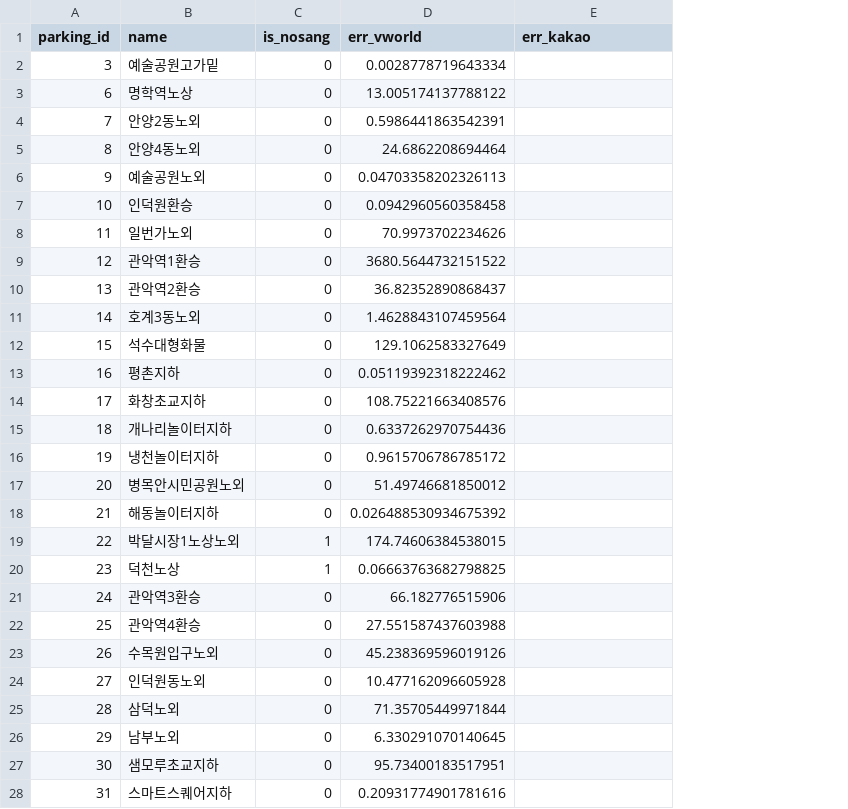
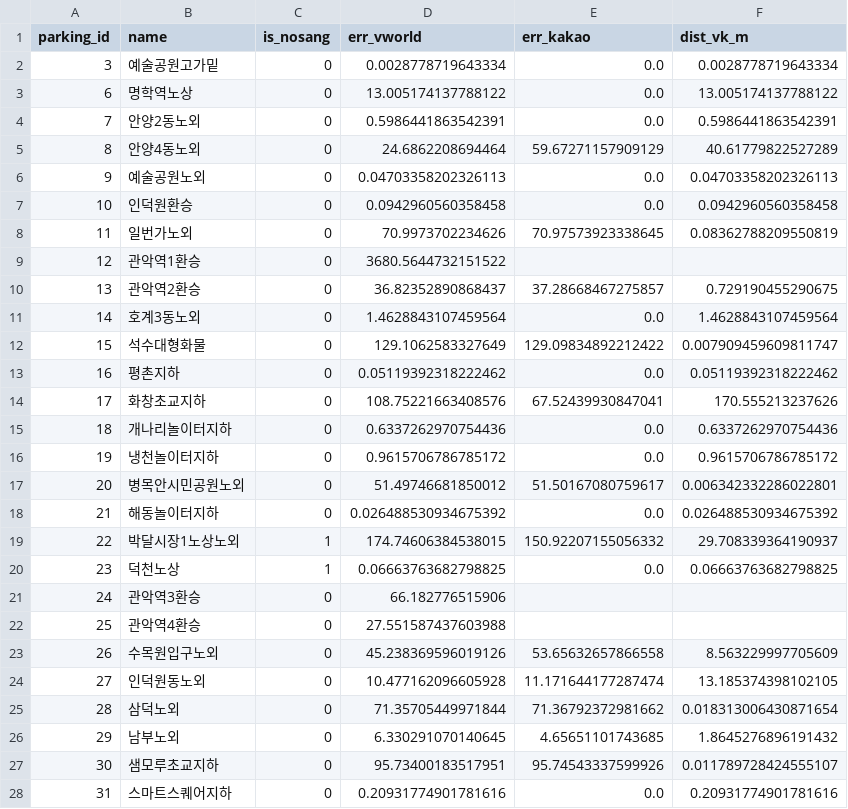
Before and after one commit to 2026-Anyang-city-AI-competition/anyang-parking, a CSV file: reports/tables/geocode_validation.csv, drawn as a sheet; only a part is shown; the diff covers the shown part only; the diff names each change by its address in the sheet, - before the commit and + after, or states it on an @@ line.

```diff
--- a/reports/tables/geocode_validation.csv
+++ b/reports/tables/geocode_validation.csv
+column F (dist_vk_m), rows 2-28: 0.0028778719643334 | 13.005174137788122 | 0.5986441863542391 | 40.61779822527289 | 0.04703358202326113 | 0.0942960560358458 | 0.08362788209550819 |  | 0.729190455290675 | 1.4628843107459564 | 0.007909459609811747 | 0.05119392318222462 | 170.555213237626 | 0.6337262970754436 | 0.9615706786785172 | 0.006342332286022801 | 0.026488530934675392 | 29.708339364190937 | 0.06663763682798825 |  |  | 8.563229997705609 | 13.185374398102105 | 0.018313006430871654 | 1.8645276896191432 | 0.011789728424555107 | 0.20931774901781616
-E2:E4 (err_kakao): (empty)
+E2:E4 (err_kakao): 0.0
-E5 (err_kakao): (empty)
+E5 (err_kakao): 59.67271157909129
-E6:E7 (err_kakao): (empty)
+E6:E7 (err_kakao): 0.0
-E8 (err_kakao): (empty)
+E8 (err_kakao): 70.97573923338645
-E10 (err_kakao): (empty)
+E10 (err_kakao): 37.28668467275857
-E11 (err_kakao): (empty)
+E11 (err_kakao): 0.0
-E12 (err_kakao): (empty)
+E12 (err_kakao): 129.09834892212422
-E13 (err_kakao): (empty)
+E13 (err_kakao): 0.0
-E14 (err_kakao): (empty)
+E14 (err_kakao): 67.52439930847041
-E15:E16 (err_kakao): (empty)
+E15:E16 (err_kakao): 0.0
-E17 (err_kakao): (empty)
+E17 (err_kakao): 51.50167080759617
-E18 (err_kakao): (empty)
+E18 (err_kakao): 0.0
-E19 (err_kakao): (empty)
+E19 (err_kakao): 150.92207155056332
-E20 (err_kakao): (empty)
+E20 (err_kakao): 0.0
-E23 (err_kakao): (empty)
+E23 (err_kakao): 53.65632657866558
-E24 (err_kakao): (empty)
+E24 (err_kakao): 11.171644177287474
-E25 (err_kakao): (empty)
+E25 (err_kakao): 71.36792372981662
-E26 (err_kakao): (empty)
+E26 (err_kakao): 4.65651101743685
-E27 (err_kakao): (empty)
+E27 (err_kakao): 95.74543337599926
-E28 (err_kakao): (empty)
+E28 (err_kakao): 0.0
```
Also changed, not shown: 57 edited cells elsewhere in this file, 3 other files.
